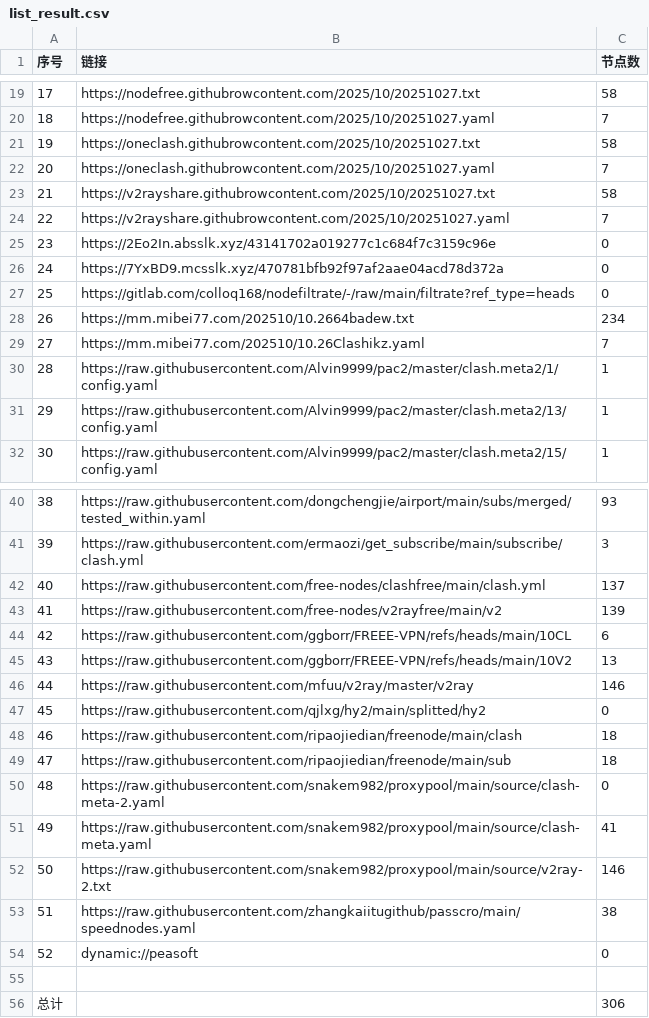
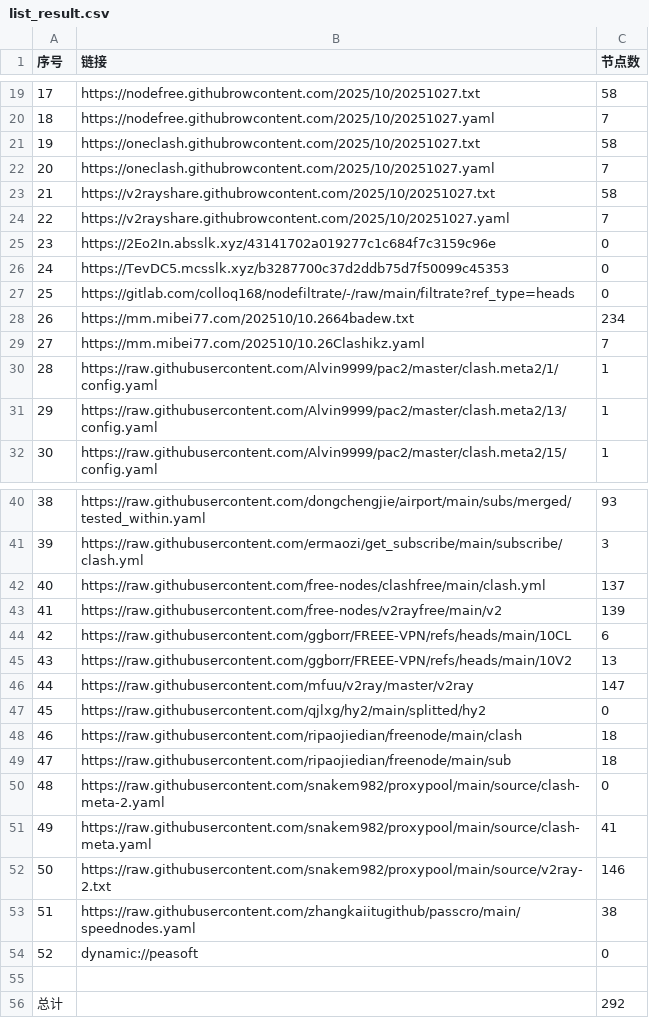
Before and after one commit to eshao731/AutoMergePublicNodes, a CSV file: list_result.csv, drawn as a sheet; only a part is shown, gaps mark what is left out.

```diff
--- a/list_result.csv
+++ b/list_result.csv
@@ -25,3 +25,3 @@
 23,https://2Eo2In.absslk.xyz/43141702a019277c1c684f7c3159c96e,0
-24,https://7YxBD9.mcsslk.xyz/470781bfb92f97af2aae04acd78d372a,0
+24,https://TevDC5.mcsslk.xyz/b3287700c37d2ddb75d7f50099c45353,0
 25,https://gitlab.com/colloq168/nodefiltrate/-/raw/main/filtrate?ref_type=heads,0
@@ -45,3 +45,3 @@
 43,https://raw.githubusercontent.com/ggborr/FREEE-VPN/refs/heads/main/10V2,13
-44,https://raw.githubusercontent.com/mfuu/v2ray/master/v2ray,146
+44,https://raw.githubusercontent.com/mfuu/v2ray/master/v2ray,147
 45,https://raw.githubusercontent.com/qjlxg/hy2/main/splitted/hy2,0
@@ -55,2 +55,2 @@
 
-总计,,306
+总计,,292
```
Also changed, not shown: 22 other files.
